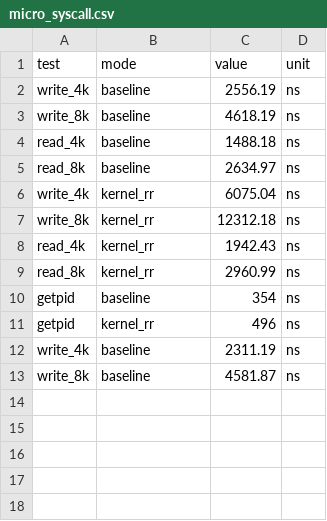
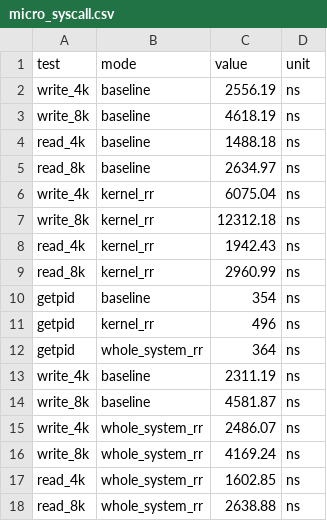
Before and after one commit to krr-io/krr-qemu, a CSV file: kernel_rr/test_data/micro_syscall.csv, drawn as a sheet; the diff names each change by its address in the sheet, - before the commit and + after, or states it on an @@ line.

```diff
--- a/kernel_rr/test_data/micro_syscall.csv
+++ b/kernel_rr/test_data/micro_syscall.csv
+row 12: getpid | whole_system_rr | 364 | ns
+row 15: write_4k | whole_system_rr | 2486.07 | ns
+row 16: write_8k | whole_system_rr | 4169.24 | ns
+row 17: read_4k | whole_system_rr | 1602.85 | ns
+row 18: read_8k | whole_system_rr | 2638.88 | ns
```
Also changed, not shown: kernel_rr/test_data/micro_syscall_large.csv, kernel_rr/test_data/rocksdb_kernel_bypass-fillrandom-latency.csv, 10 other files.
